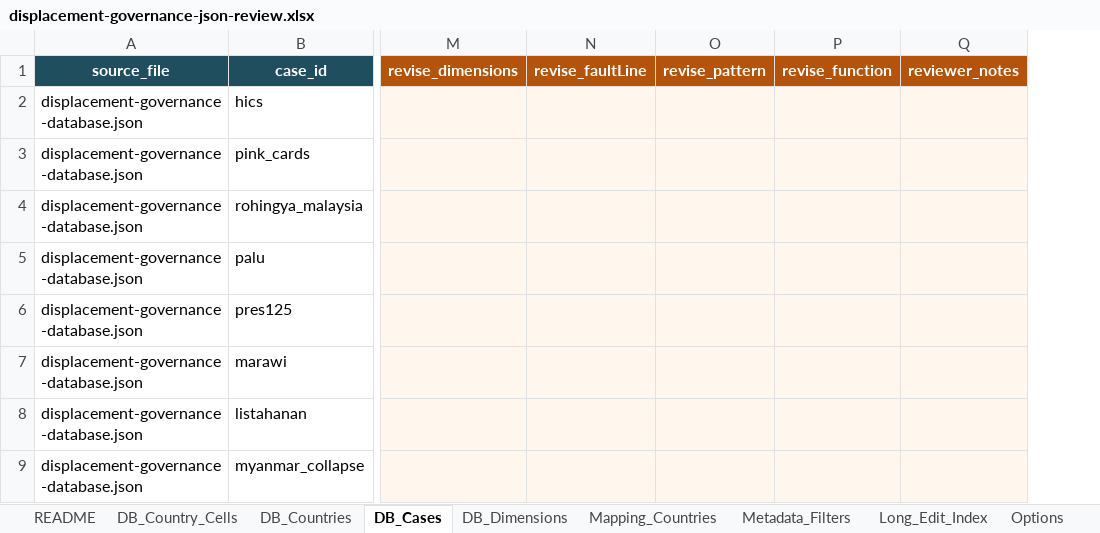
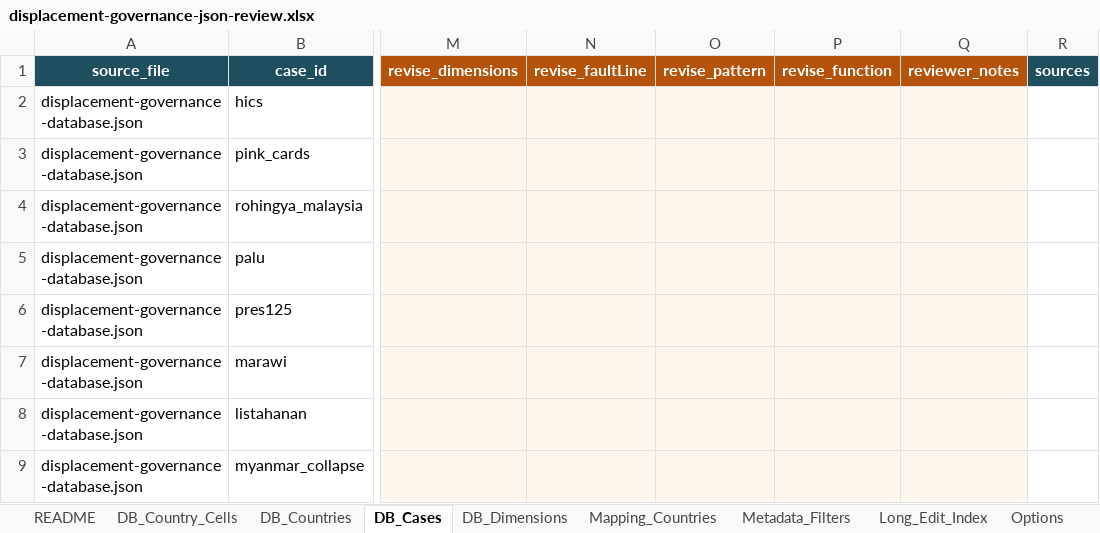
Before and after one commit to samdcheung/displacement-policy-web, an Excel workbook: data/displacement-governance-json-review.xlsx, sheet DB_Cases, drawn as a sheet; only a part is shown, gaps mark what is left out; values as stored, in another font and other column widths than the file's, no borders; table styles not drawn; the diff covers the shown part only; the diff names each change by its address in the sheet, - before the commit and + after, or states it on an @@ line.

```diff
--- a/data/displacement-governance-json-review.xlsx (sheet DB_Cases)
+++ b/data/displacement-governance-json-review.xlsx (sheet DB_Cases)
+column R (sources), empty
```
Also changed, not shown: 3 added rows elsewhere in this sheet, sheet Long_Edit_Index, sheet DB_Country_Cells, sheet Mapping_Countries, sheet DB_Countries, sheet Dashboard, sheet README, 1 more sheet, 7 other files.
